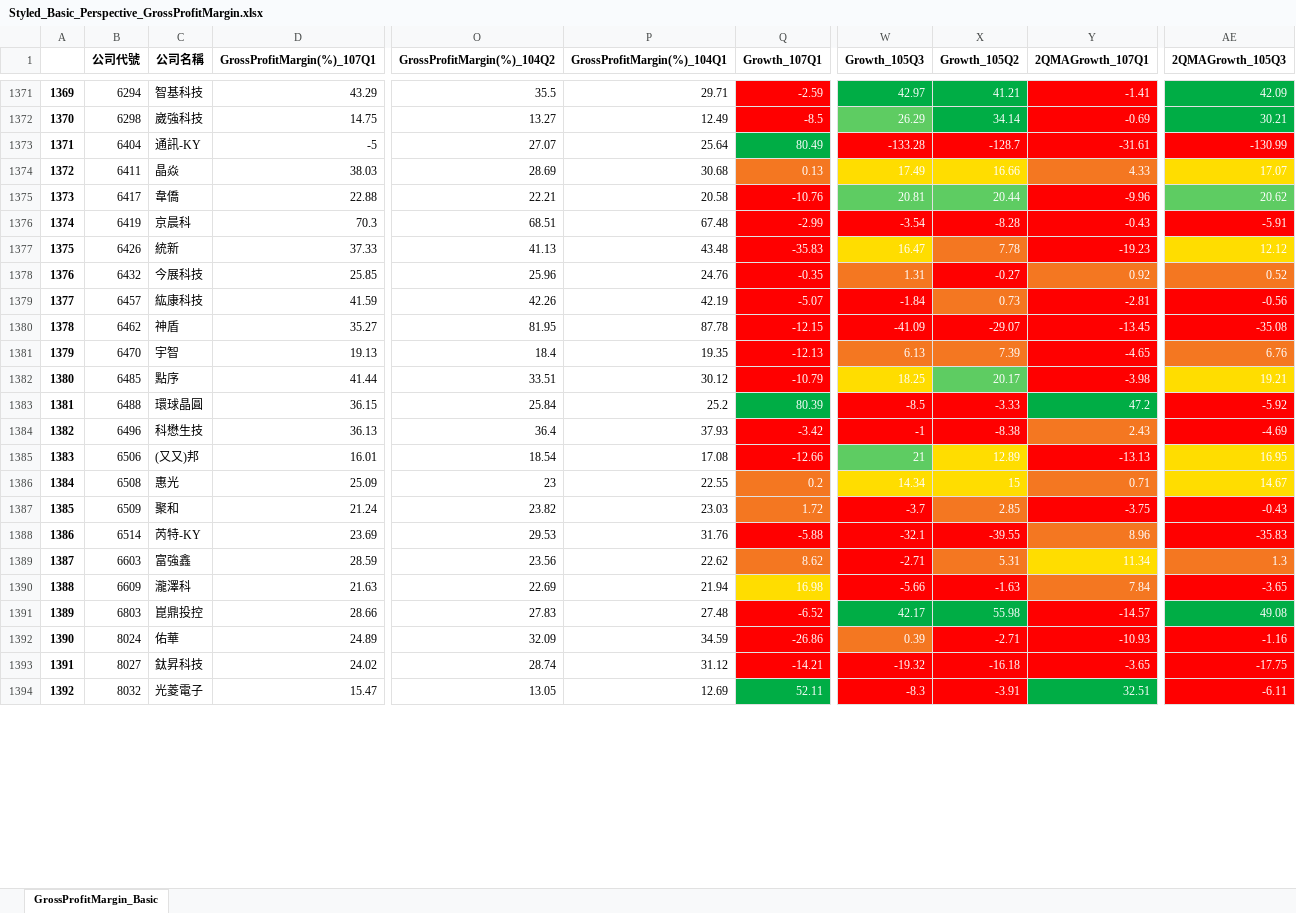
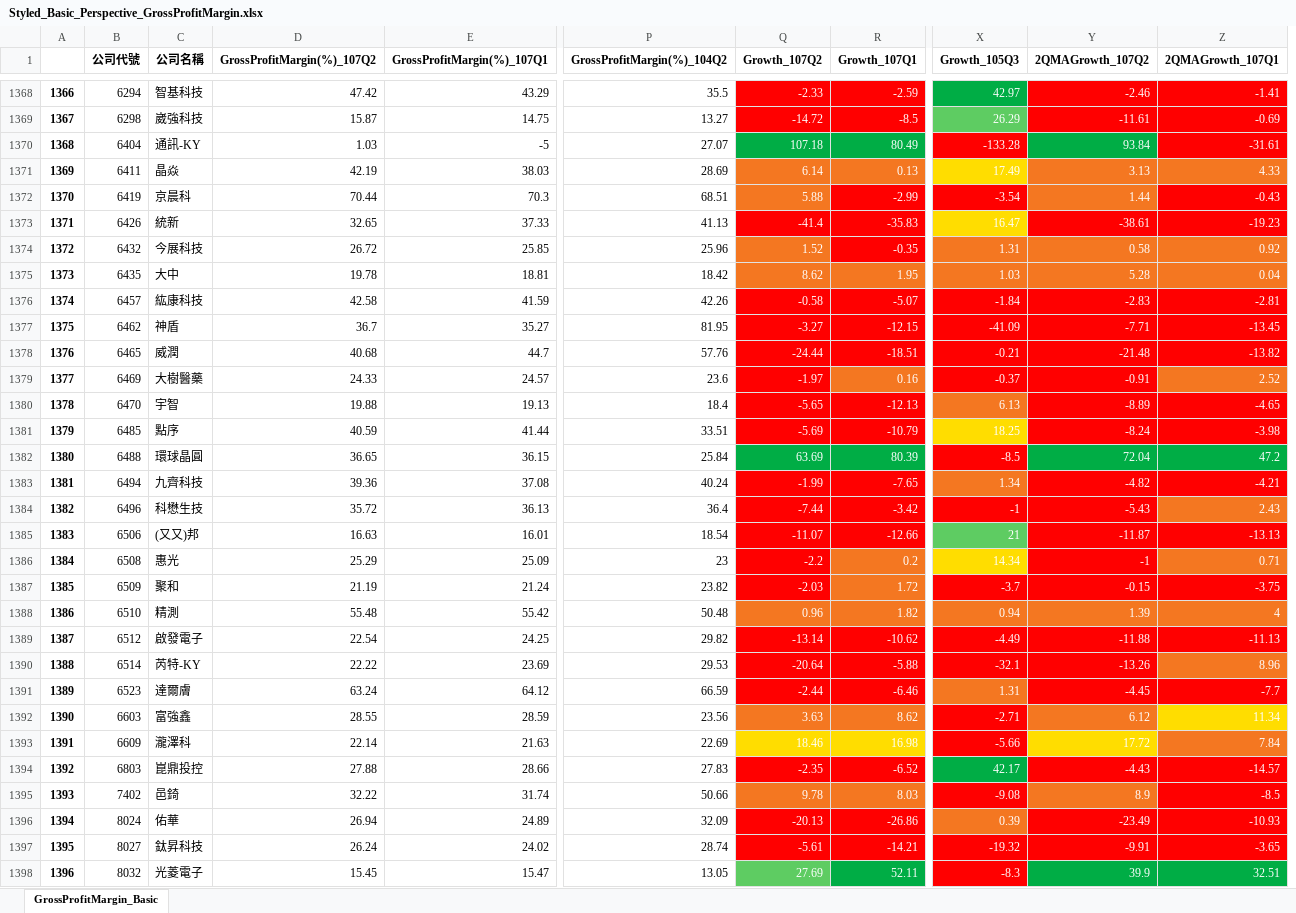
Before and after one commit to weishiny/PythonProgram, an Excel workbook: Styled_Basic_Perspective_GrossProfitMargin.xlsx, sheet GrossProfitMargin_Basic, drawn as a sheet; only a part is shown, gaps mark what is left out; values as stored, in another font and other column widths than the file's, no borders; removed rows and columns are numbered as before the commit, all else as after; rows hold the shown columns only; the diff covers the shown part only; the diff names each change by its address in the sheet, - before the commit and + after, or states it on an @@ line.

```diff
--- a/Styled_Basic_Perspective_GrossProfitMargin.xlsx (sheet GrossProfitMargin_Basic)
+++ b/Styled_Basic_Perspective_GrossProfitMargin.xlsx (sheet GrossProfitMargin_Basic)
+column D (GrossProfitMargin(%)_107Q2), rows 1368-1374: 47.42 | 15.87 | 1.03 | 42.19 | 70.44 | 32.65 | 26.72; rows 1376-1377: 42.58 | 36.7; rows 1380-1382: 19.88 | 40.59 | 36.65; rows 1384-1387: 35.72 | 16.63 | 25.29 | 21.19; row 1390: 22.22; rows 1392-1394: 28.55 | 22.14 | 27.88; rows 1396-1398: 26.94 | 26.24 | 15.45
-column P (GrossProfitMargin(%)_104Q1), rows 1371-1374: 29.71 | 12.49 | 25.64 | 30.68; rows 1376-1394: 67.48 | 43.48 | 24.76 | 42.19 | 87.78 | 19.35 | 30.12 | 25.2 | 37.93 | 17.08 | 22.55 | 23.03 | 31.76 | 22.62 | 21.94 | 27.48 | 34.59 | 31.12 | 12.69
+column Q (Growth_107Q2), rows 1368-1374: -2.33 | -14.72 | 107.18 | 6.14 | 5.88 | -41.4 | 1.52; rows 1376-1377: -0.58 | -3.27; rows 1380-1382: -5.65 | -5.69 | 63.69; rows 1384-1387: -7.44 | -11.07 | -2.2 | -2.03; row 1390: -20.64; rows 1392-1394: 3.63 | 18.46 | -2.35; rows 1396-1398: -20.13 | -5.61 | 27.69
-column X (Growth_105Q2), rows 1371-1374: 41.21 | 34.14 | -128.7 | 16.66; rows 1376-1394: -8.28 | 7.78 | -0.27 | 0.73 | -29.07 | 7.39 | 20.17 | -3.33 | -8.38 | 12.89 | 15 | 2.85 | -39.55 | 5.31 | -1.63 | 55.98 | -2.71 | -16.18 | -3.91
+column Y (2QMAGrowth_107Q2), rows 1368-1374: -2.46 | -11.61 | 93.84 | 3.13 | 1.44 | -38.61 | 0.58; rows 1376-1377: -2.83 | -7.71; rows 1380-1382: -8.89 | -8.24 | 72.04; rows 1384-1387: -5.43 | -11.87 | -1 | -0.15; row 1390: -13.26; rows 1392-1394: 6.12 | 17.72 | -4.43; rows 1396-1398: -23.49 | -9.91 | 39.9
-column AE (2QMAGrowth_105Q3), rows 1371-1374: 42.09 | 30.21 | -130.99 | 17.07; rows 1376-1394: -5.91 | 12.12 | 0.52 | -0.56 | -35.08 | 6.76 | 19.21 | -5.92 | -4.69 | 16.95 | 14.67 | -0.43 | -35.83 | 1.3 | -3.65 | 49.08 | -1.16 | -17.75 | -6.11
@@ column A renumbered from row 95 down @@
-row 1375: 1373 | 6417 | 韋僑 | 22.88 | 22.21 | 20.58 | -10.76 | 20.81 | 20.44 | -9.96 | 20.62
+row 1375: 1373 | 6435 | 大中 | 19.78 | 18.81 | 18.42 | 8.62 | 1.95 | 1.03 | 5.28 | 0.04
+row 1378: 1376 | 6465 | 威潤 | 40.68 | 44.7 | 57.76 | -24.44 | -18.51 | -0.21 | -21.48 | -13.82
+row 1379: 1377 | 6469 | 大樹醫藥 | 24.33 | 24.57 | 23.6 | -1.97 | 0.16 | -0.37 | -0.91 | 2.52
+row 1383: 1381 | 6494 | 九齊科技 | 39.36 | 37.08 | 40.24 | -1.99 | -7.65 | 1.34 | -4.82 | -4.21
+row 1388: 1386 | 6510 | 精測 | 55.48 | 55.42 | 50.48 | 0.96 | 1.82 | 0.94 | 1.39 | 4
+row 1389: 1387 | 6512 | 啟發電子 | 22.54 | 24.25 | 29.82 | -13.14 | -10.62 | -4.49 | -11.88 | -11.13
+row 1391: 1389 | 6523 | 達爾膚 | 63.24 | 64.12 | 66.59 | -2.44 | -6.46 | 1.31 | -4.45 | -7.7
+row 1395: 1393 | 7402 | 邑錡 | 32.22 | 31.74 | 50.66 | 9.78 | 8.03 | -9.08 | 8.9 | -8.5
```
Also changed, not shown: 15 added rows, 16 removed rows and 3 edited cells elsewhere in this sheet, Styled_Basic_Perspective_EPS.xlsx, Styled_Basic_Perspective_GrossProfit.xlsx, 11 other files.
